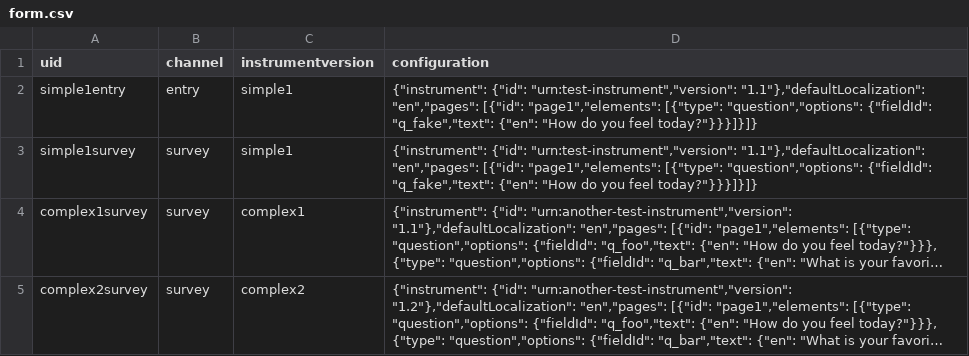
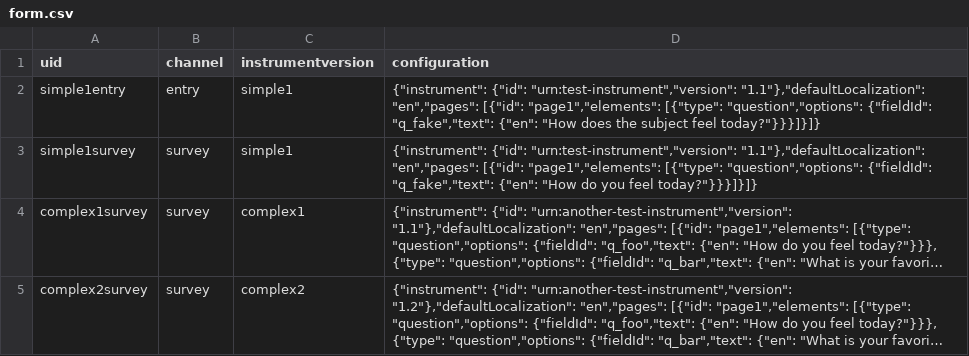
Before and after one commit to prometheusresearch/baseline-codebase, a CSV file: src/rex.forms/demo/static/deploy/form.csv, drawn as a sheet; long unchanged cells end in ….

```diff
--- a/src/rex.forms/demo/static/deploy/form.csv
+++ b/src/rex.forms/demo/static/deploy/form.csv
@@ -1,3 +1,3 @@
 uid,channel,instrumentversion,configuration
-simple1entry,entry,simple1,"{""instrument"": {""id"": ""urn:test-instrument"",""version"": ""1.1""},""defaultLocalization"": ""en"",""pages"": [{""id"": ""page1"",""elements"": [{""type"": ""question"",""options"": {""fieldId"": ""q_fake"",""text"": {""en"": ""How do you feel today?""}}}]}]}"
+simple1entry,entry,simple1,"{""instrument"": {""id"": ""urn:test-instrument"",""version"": ""1.1""},""defaultLocalization"": ""en"",""pages"": [{""id"": ""page1"",""elements"": [{""type"": ""question"",""options"": {""fieldId"": ""q_fake"",""text"": {""en"": ""How does the subject feel today?""}}}]}]}"
 simple1survey,survey,simple1,"{""instrument"": {""id"": ""urn:test-instrument"",""version"": ""1.1""},""defaultLocalization"": ""en"",""pages"": [{""id"": ""page1"",""elements"": [{""type"": ""question"",""options"": {""fieldId"": ""q_fake"",""text"": {""en"": ""How do you feel today?""}}}]}]}"
```
Also changed, not shown: src/rex.forms/demo/static/deploy/entry.csv, 2 other files.
